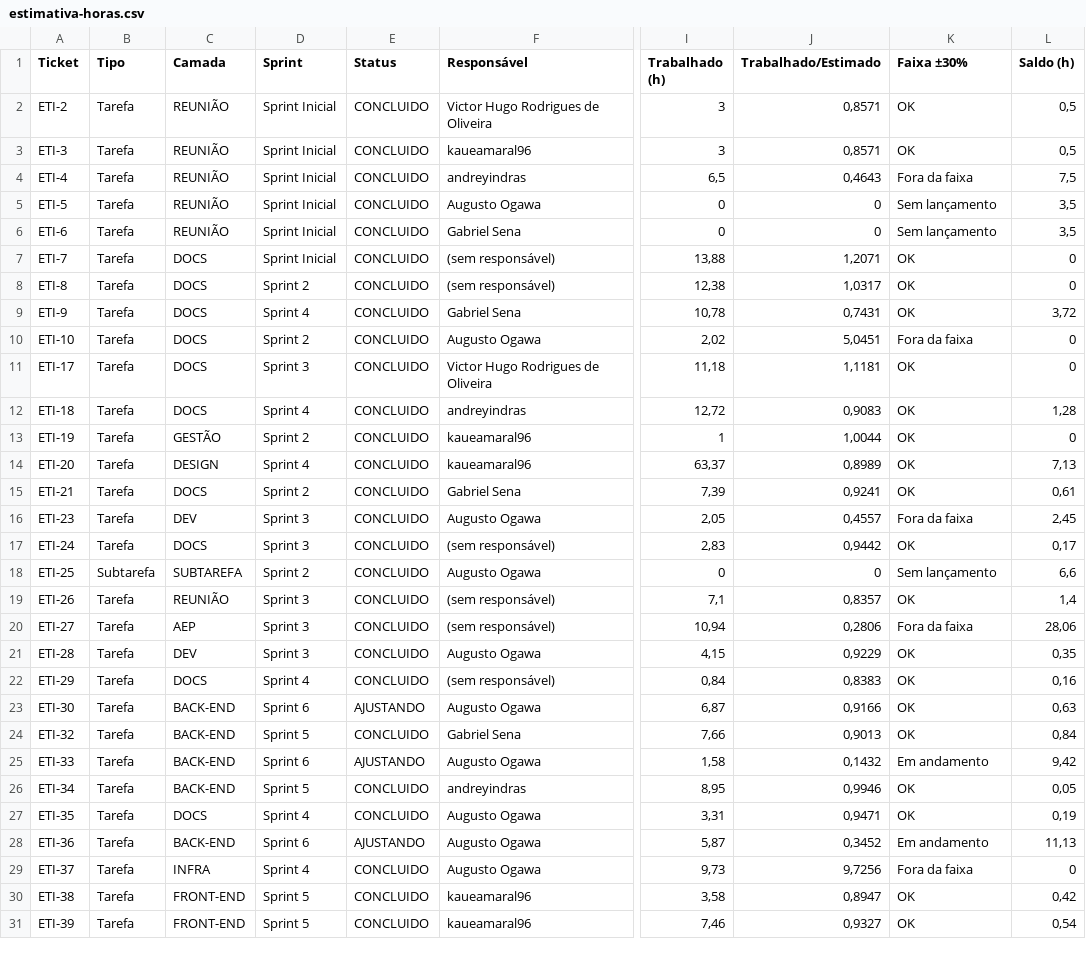
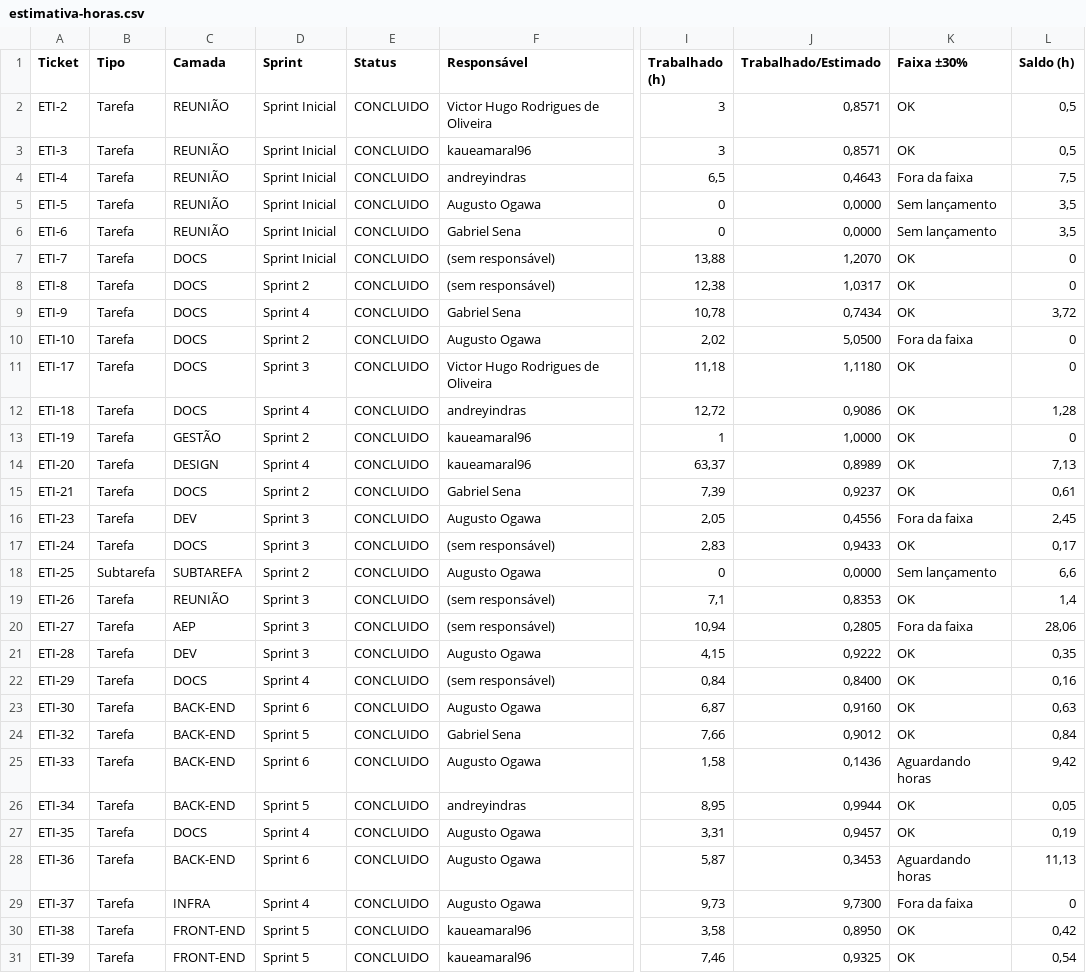
Before and after one commit to LimioDev/limio-docs, a CSV file: estimativa/estimativa-horas.csv, drawn as a sheet; only a part is shown, gaps mark what is left out; the diff covers the shown part only; the diff names each change by its address in the sheet, - before the commit and + after, or states it on an @@ line.

```diff
--- a/estimativa/estimativa-horas.csv
+++ b/estimativa/estimativa-horas.csv
-J5:J6 (Trabalhado/Estimado): 0
+J5:J6 (Trabalhado/Estimado): 0,0000
-J7 (Trabalhado/Estimado): 1,2071
+J7 (Trabalhado/Estimado): 1,2070
-J9 (Trabalhado/Estimado): 0,7431
+J9 (Trabalhado/Estimado): 0,7434
-J10 (Trabalhado/Estimado): 5,0451
+J10 (Trabalhado/Estimado): 5,0500
-J11 (Trabalhado/Estimado): 1,1181
+J11 (Trabalhado/Estimado): 1,1180
-J12 (Trabalhado/Estimado): 0,9083
+J12 (Trabalhado/Estimado): 0,9086
-J13 (Trabalhado/Estimado): 1,0044
+J13 (Trabalhado/Estimado): 1,0000
-J15 (Trabalhado/Estimado): 0,9241
+J15 (Trabalhado/Estimado): 0,9237
-J16 (Trabalhado/Estimado): 0,4557
+J16 (Trabalhado/Estimado): 0,4556
-J17 (Trabalhado/Estimado): 0,9442
+J17 (Trabalhado/Estimado): 0,9433
-J18 (Trabalhado/Estimado): 0
+J18 (Trabalhado/Estimado): 0,0000
-J19 (Trabalhado/Estimado): 0,8357
+J19 (Trabalhado/Estimado): 0,8353
-J20 (Trabalhado/Estimado): 0,2806
+J20 (Trabalhado/Estimado): 0,2805
-J21 (Trabalhado/Estimado): 0,9229
+J21 (Trabalhado/Estimado): 0,9222
-J22 (Trabalhado/Estimado): 0,8383
+J22 (Trabalhado/Estimado): 0,8400
-E23 (Status): AJUSTANDO
+E23 (Status): CONCLUIDO
-J23 (Trabalhado/Estimado): 0,9166
+J23 (Trabalhado/Estimado): 0,9160
-J24 (Trabalhado/Estimado): 0,9013
+J24 (Trabalhado/Estimado): 0,9012
-E25 (Status): AJUSTANDO
+E25 (Status): CONCLUIDO
-J25 (Trabalhado/Estimado): 0,1432
+J25 (Trabalhado/Estimado): 0,1436
-K25 (Faixa ±30%): Em andamento
+K25 (Faixa ±30%): Aguardando horas
-J26 (Trabalhado/Estimado): 0,9946
+J26 (Trabalhado/Estimado): 0,9944
-J27 (Trabalhado/Estimado): 0,9471
+J27 (Trabalhado/Estimado): 0,9457
-E28 (Status): AJUSTANDO
+E28 (Status): CONCLUIDO
-J28 (Trabalhado/Estimado): 0,3452
+J28 (Trabalhado/Estimado): 0,3453
-K28 (Faixa ±30%): Em andamento
+K28 (Faixa ±30%): Aguardando horas
-J29 (Trabalhado/Estimado): 9,7256
+J29 (Trabalhado/Estimado): 9,7300
-J30 (Trabalhado/Estimado): 0,8947
+J30 (Trabalhado/Estimado): 0,8950
-J31 (Trabalhado/Estimado): 0,9327
+J31 (Trabalhado/Estimado): 0,9325
```
Also changed, not shown: 2 added rows and 107 edited cells elsewhere in this file, estimativa/horas-por-pessoa.csv, 4 other files.
